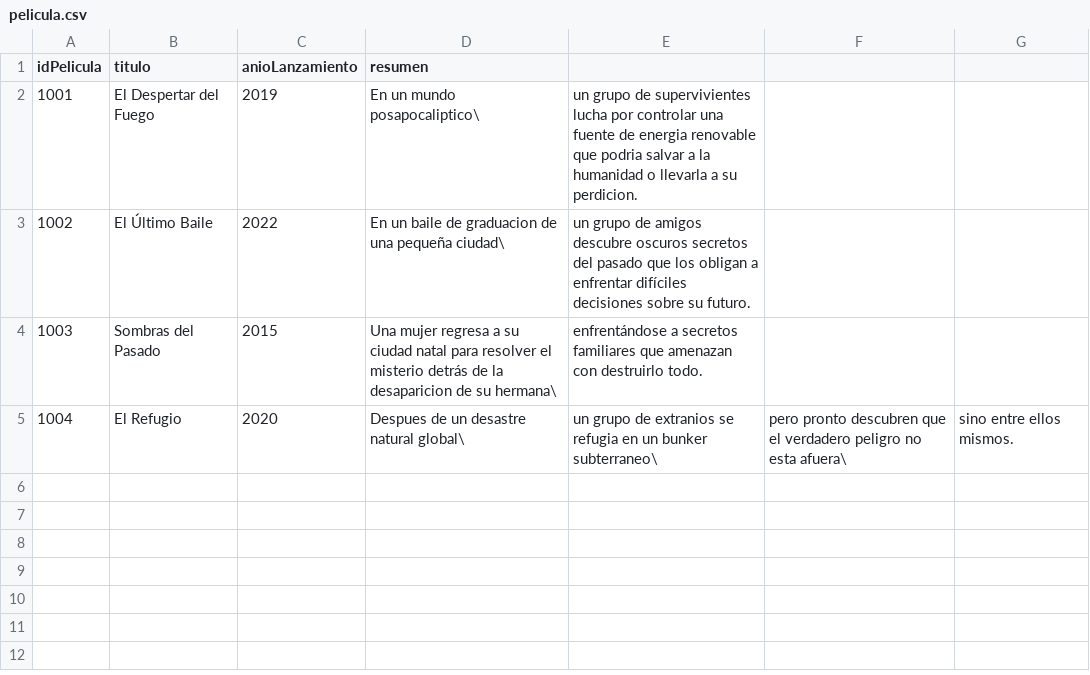
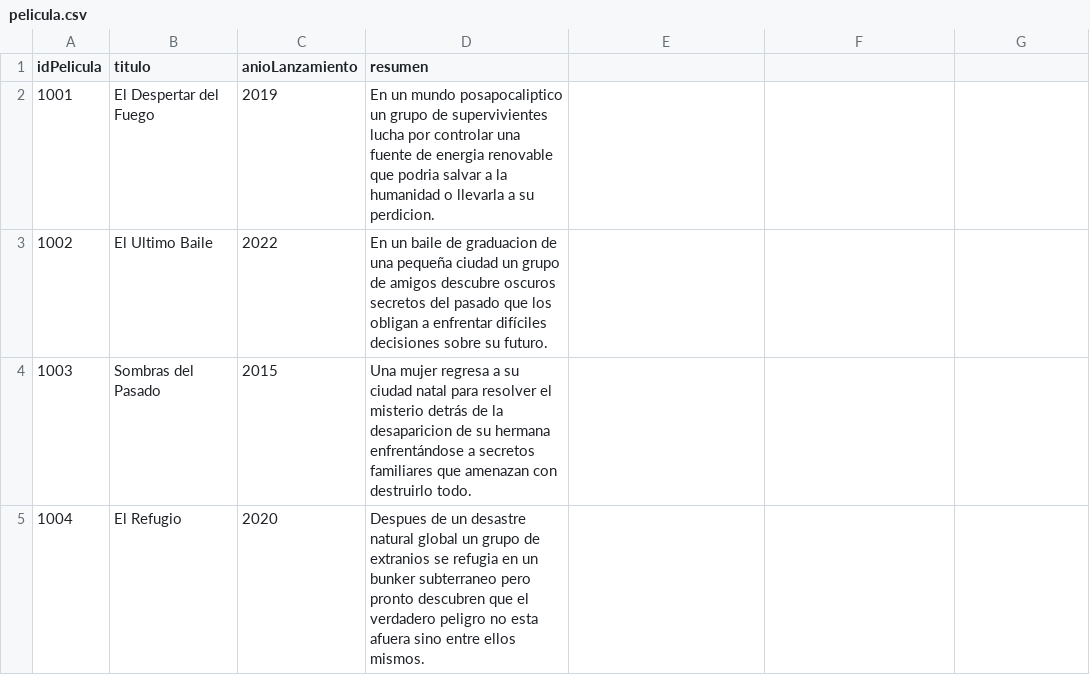
Before and after one commit to XGabrielEdwardsX/ActividadNeo4J, a CSV file: pelicula.csv, drawn as a sheet.

Commit message:
Update pelicula.csv

```diff
--- a/pelicula.csv
+++ b/pelicula.csv
@@ -1,5 +1,5 @@
 idPelicula,titulo,anioLanzamiento,resumen
-1001,El Despertar del Fuego,2019,En un mundo posapocaliptico\, un grupo de supervivientes lucha por controlar una fuente de energia renovable que podria salvar a la humanidad o llevarla a su perdicion.
-1002,El Último Baile,2022,En un baile de graduacion de una pequeña ciudad\, un grupo de amigos descubre oscuros secretos del pasado que los obligan a enfrentar difíciles decisiones sobre su futuro.
-1003,Sombras del Pasado,2015,Una mujer regresa a su ciudad natal para resolver el misterio detrás de la desaparicion de su hermana\, enfrentándose a secretos familiares que amenazan con destruirlo todo.
-1004,El Refugio,2020,Despues de un desastre natural global\, un grupo de extranios se refugia en un bunker subterraneo\, pero pronto descubren que el verdadero peligro no esta afuera\, sino entre ellos mismos.
+1001,El Despertar del Fuego,2019,En un mundo posapocaliptico un grupo de supervivientes lucha por controlar una fuente de energia renovable que podria salvar a la humanidad o llevarla a su perdicion.
+1002,El Ultimo Baile,2022,En un baile de graduacion de una pequeña ciudad un grupo de amigos descubre oscuros secretos del pasado que los obligan a enfrentar difíciles decisiones sobre su futuro.
+1003,Sombras del Pasado,2015,Una mujer regresa a su ciudad natal para resolver el misterio detrás de la desaparicion de su hermana enfrentándose a secretos familiares que amenazan con destruirlo todo.
+1004,El Refugio,2020,Despues de un desastre natural global un grupo de extranios se refugia en un bunker subterraneo pero pronto descubren que el verdadero peligro no esta afuera sino entre ellos mismos.
```
